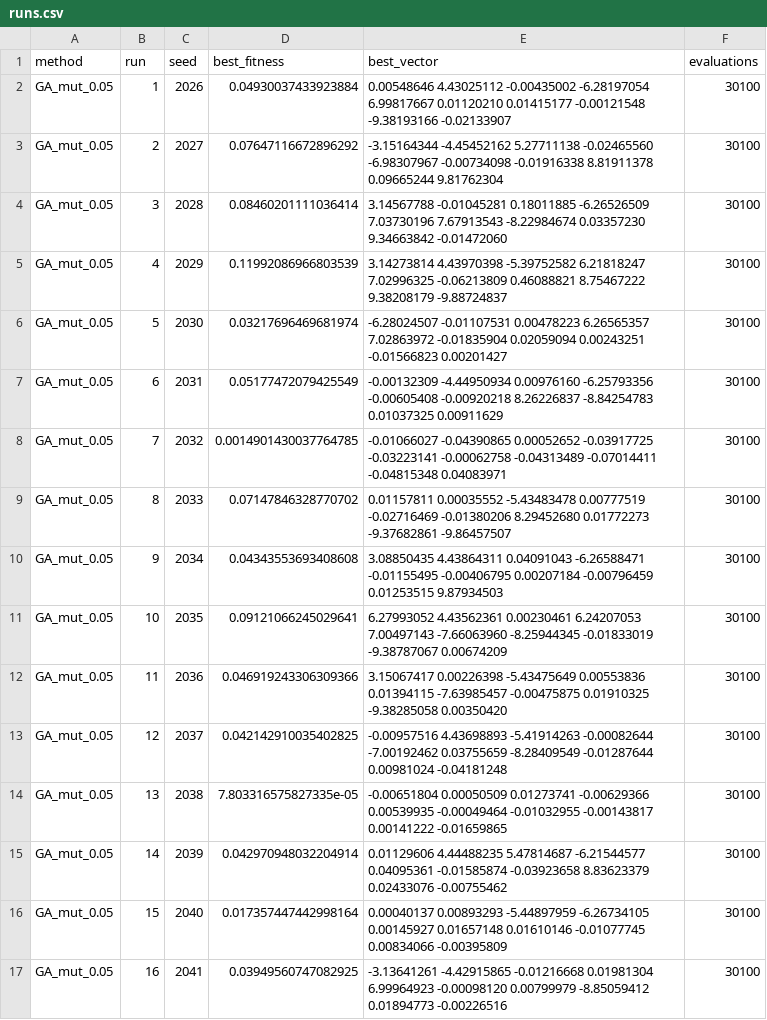
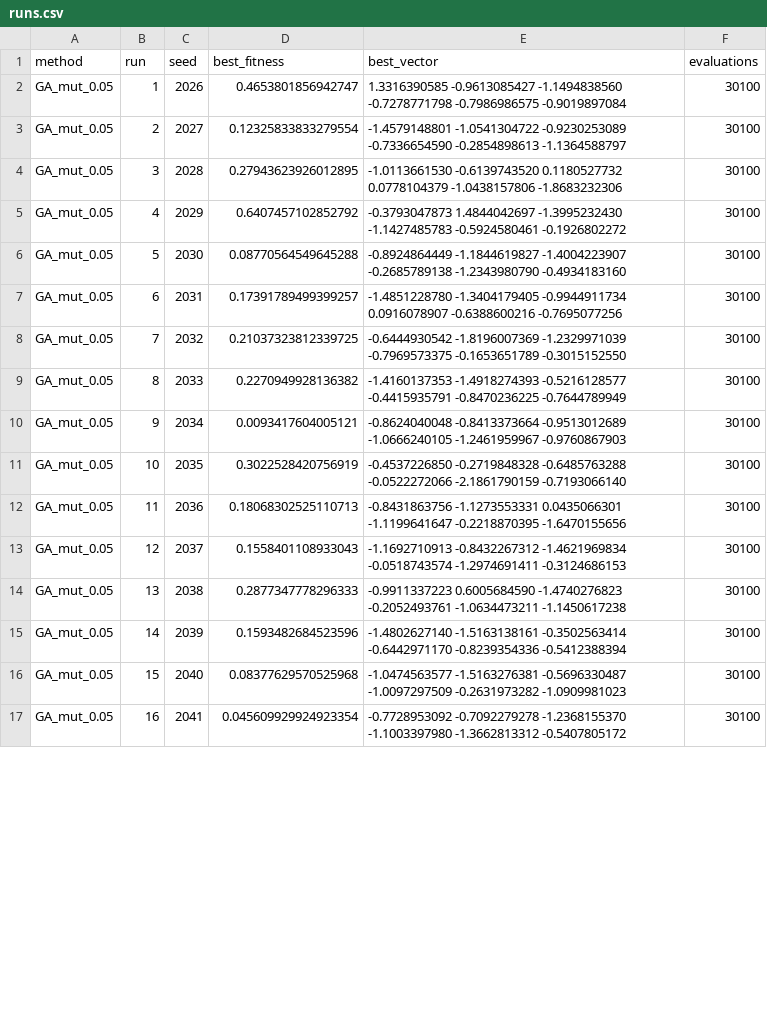
Before and after one commit to DrekFretson/Evol_prog_Labs, a CSV file: lab_1/results/runs.csv, drawn as a sheet; only a part is shown; the diff covers the shown part only.

```diff
--- a/lab_1/results/runs.csv
+++ b/lab_1/results/runs.csv
@@ -1,17 +1,17 @@
 method,run,seed,best_fitness,best_vector,evaluations
-GA_mut_0.05,1,2026,0.04930037433923884,0.00548646 4.43025112 -0.00435002 -6.28197054 6.99817667 0.01120210 0.01415177 -0.00121548 -9.38193166 -0.02133907,30100
-GA_mut_0.05,2,2027,0.07647116672896292,-3.15164344 -4.45452162 5.27711138 -0.02465560 -6.98307967 -0.00734098 -0.01916338 8.81911378 0.09665244 9.81762304,30100
-GA_mut_0.05,3,2028,0.08460201111036414,3.14567788 -0.01045281 0.18011885 -6.26526509 7.03730196 7.67913543 -8.22984674 0.03357230 9.34663842 -0.01472060,30100
-GA_mut_0.05,4,2029,0.11992086966803539,3.14273814 4.43970398 -5.39752582 6.21818247 7.02996325 -0.06213809 0.46088821 8.75467222 9.38208179 -9.88724837,30100
-GA_mut_0.05,5,2030,0.03217696469681974,-6.28024507 -0.01107531 0.00478223 6.26565357 7.02863972 -0.01835904 0.02059094 0.00243251 -0.01566823 0.00201427,30100
-GA_mut_0.05,6,2031,0.05177472079425549,-0.00132309 -4.44950934 0.00976160 -6.25793356 -0.00605408 -0.00920218 8.26226837 -8.84254783 0.01037325 0.00911629,30100
-GA_mut_0.05,7,2032,0.0014901430037764785,-0.01066027 -0.04390865 0.00052652 -0.03917725 -0.03223141 -0.00062758 -0.04313489 -0.07014411 -0.04815348 0.04083971,30100
-GA_mut_0.05,8,2033,0.07147846328770702,0.01157811 0.00035552 -5.43483478 0.00777519 -0.02716469 -0.01380206 8.29452680 0.01772273 -9.37682861 -9.86457507,30100
-GA_mut_0.05,9,2034,0.04343553693408608,3.08850435 4.43864311 0.04091043 -6.26588471 -0.01155495 -0.00406795 0.00207184 -0.00796459 0.01253515 9.87934503,30100
-GA_mut_0.05,10,2035,0.09121066245029641,6.27993052 4.43562361 0.00230461 6.24207053 7.00497143 -7.66063960 -8.25944345 -0.01833019 -9.38787067 0.00674209,30100
-GA_mut_0.05,11,2036,0.046919243306309366,3.15067417 0.00226398 -5.43475649 0.00553836 0.01394115 -7.63985457 -0.00475875 0.01910325 -9.38285058 0.00350420,30100
-GA_mut_0.05,12,2037,0.042142910035402825,-0.00957516 4.43698893 -5.41914263 -0.00082644 -7.00192462 0.03755659 -8.28409549 -0.01287644 0.00981024 -0.04181248,30100
-GA_mut_0.05,13,2038,7.803316575827335e-05,-0.00651804 0.00050509 0.01273741 -0.00629366 0.00539935 -0.00049464 -0.01032955 -0.00143817 0.00141222 -0.01659865,30100
-GA_mut_0.05,14,2039,0.042970948032204914,0.01129606 4.44488235 5.47814687 -6.21544577 0.04095361 -0.01585874 -0.03923658 8.83623379 0.02433076 -0.00755462,30100
-GA_mut_0.05,15,2040,0.017357447442998164,0.00040137 0.00893293 -5.44897959 -6.26734105 0.00145927 0.01657148 0.01610146 -0.01077745 0.00834066 -0.00395809,30100
-GA_mut_0.05,16,2041,0.03949560747082925,-3.13641261 -4.42915865 -0.01216668 0.01981304 6.99964923 -0.00098120 0.00799979 -8.85059412 0.01894773 -0.00226516,30100
+GA_mut_0.05,1,2026,0.4653801856942747,1.3316390585 -0.9613085427 -1.1494838560 -0.7278771798 -0.7986986575 -0.9019897084,30100
+GA_mut_0.05,2,2027,0.12325833833279554,-1.4579148801 -1.0541304722 -0.9230253089 -0.7336654590 -0.2854898613 -1.1364588797,30100
+GA_mut_0.05,3,2028,0.27943623926012895,-1.0113661530 -0.6139743520 0.1180527732 0.0778104379 -1.0438157806 -1.8683232306,30100
+GA_mut_0.05,4,2029,0.6407457102852792,-0.3793047873 1.4844042697 -1.3995232430 -1.1427485783 -0.5924580461 -0.1926802272,30100
+GA_mut_0.05,5,2030,0.08770564549645288,-0.8924864449 -1.1844619827 -1.4004223907 -0.2685789138 -1.2343980790 -0.4934183160,30100
+GA_mut_0.05,6,2031,0.17391789499399257,-1.4851228780 -1.3404179405 -0.9944911734 0.0916078907 -0.6388600216 -0.7695077256,30100
+GA_mut_0.05,7,2032,0.21037323812339725,-0.6444930542 -1.8196007369 -1.2329971039 -0.7969573375 -0.1653651789 -0.3015152550,30100
+GA_mut_0.05,8,2033,0.2270949928136382,-1.4160137353 -1.4918274393 -0.5216128577 -0.4415935791 -0.8470236225 -0.7644789949,30100
+GA_mut_0.05,9,2034,0.0093417604005121,-0.8624040048 -0.8413373664 -0.9513012689 -1.0666240105 -1.2461959967 -0.9760867903,30100
+GA_mut_0.05,10,2035,0.3022528420756919,-0.4537226850 -0.2719848328 -0.6485763288 -0.0522272066 -2.1861790159 -0.7193066140,30100
+GA_mut_0.05,11,2036,0.18068302525110713,-0.8431863756 -1.1273553331 0.0435066301 -1.1199641647 -0.2218870395 -1.6470155656,30100
+GA_mut_0.05,12,2037,0.1558401108933043,-1.1692710913 -0.8432267312 -1.4621969834 -0.0518743574 -1.2974691411 -0.3124686153,30100
+GA_mut_0.05,13,2038,0.2877347778296333,-0.9911337223 0.6005684590 -1.4740276823 -0.2052493761 -1.0634473211 -1.1450617238,30100
+GA_mut_0.05,14,2039,0.1593482684523596,-1.4802627140 -1.5163138161 -0.3502563414 -0.6442971170 -0.8239354336 -0.5412388394,30100
+GA_mut_0.05,15,2040,0.08377629570525968,-1.0474563577 -1.5163276381 -0.5696330487 -1.0097297509 -0.2631973282 -1.0909981023,30100
+GA_mut_0.05,16,2041,0.045609929924923354,-0.7728953092 -0.7092279278 -1.2368155370 -1.1003397980 -1.3662813312 -0.5407805172,30100
```
Also changed, not shown: 88 edited cells elsewhere in this file, lab_1/results/convergence_GA_mut_0.05.csv, lab_1/results/convergence_GA_mut_0.20.csv, 45 other files.
